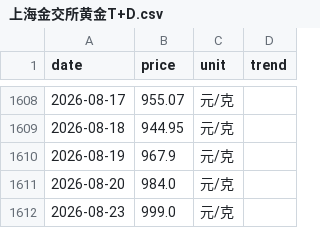
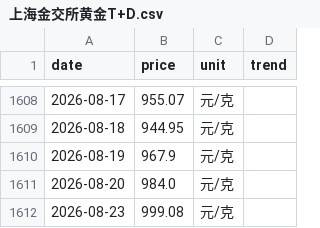
Before and after one commit to html5-cloud/gold-price, a CSV file: data/上海金交所黄金T+D.csv, drawn as a sheet; only a part is shown, gaps mark what is left out.

```diff
--- a/data/上海金交所黄金T+D.csv
+++ b/data/上海金交所黄金T+D.csv
@@ -1611,2 +1611,2 @@
 2026-08-20,984.0,元/克,
-2026-08-23,999.0,元/克,
+2026-08-23,999.08,元/克,
```
